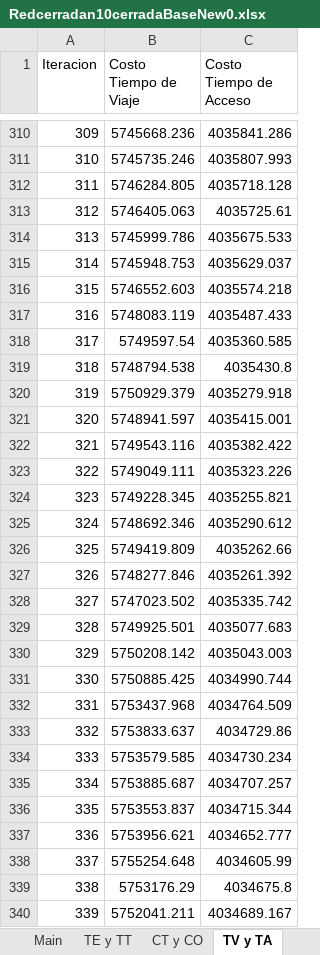
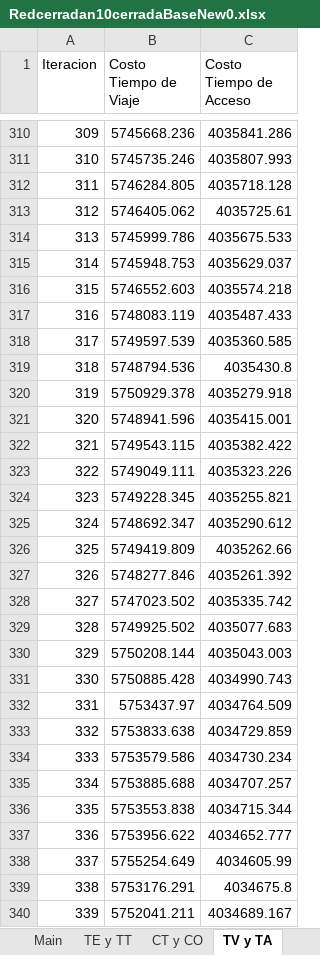
Before and after one commit to fjprobos/OpenClosedBRT-Discrete-Model, an Excel workbook: Redcerradan10cerradaBaseNew0.xlsx, sheet TV y TA, drawn as a sheet; only a part is shown, gaps mark what is left out; values as stored, in another font and other column widths than the file's, no borders; charts and pictures not drawn; removed rows and columns are numbered as before the commit, all else as after; the diff covers the shown part only; the diff names each change by its address in the sheet, - before the commit and + after, or states it on an @@ line.

```diff
--- a/Redcerradan10cerradaBaseNew0.xlsx (sheet TV y TA)
+++ b/Redcerradan10cerradaBaseNew0.xlsx (sheet TV y TA)
-B313 (Costo Tiempo de Viaje): 5746405.063
+B313 (Costo Tiempo de Viaje): 5746405.062
-B318 (Costo Tiempo de Viaje): 5749597.54
+B318 (Costo Tiempo de Viaje): 5749597.539
-B319 (Costo Tiempo de Viaje): 5748794.538
+B319 (Costo Tiempo de Viaje): 5748794.536
-B320 (Costo Tiempo de Viaje): 5750929.379
+B320 (Costo Tiempo de Viaje): 5750929.378
-B321 (Costo Tiempo de Viaje): 5748941.597
+B321 (Costo Tiempo de Viaje): 5748941.596
-B322 (Costo Tiempo de Viaje): 5749543.116
+B322 (Costo Tiempo de Viaje): 5749543.115
-B325 (Costo Tiempo de Viaje): 5748692.346
+B325 (Costo Tiempo de Viaje): 5748692.347
-B329 (Costo Tiempo de Viaje): 5749925.501
+B329 (Costo Tiempo de Viaje): 5749925.502
-B330 (Costo Tiempo de Viaje): 5750208.142
+B330 (Costo Tiempo de Viaje): 5750208.144
-row 331: 330 | 5750885.425 | 4034990.744
-row 332: 331 | 5753437.968 | 4034764.509
-row 333: 332 | 5753833.637 | 4034729.86
-row 334: 333 | 5753579.585 | 4034730.234
-row 335: 334 | 5753885.687 | 4034707.257
-row 336: 335 | 5753553.837 | 4034715.344
-row 337: 336 | 5753956.621 | 4034652.777
-row 338: 337 | 5755254.648 | 4034605.99
-row 339: 338 | 5753176.29 | 4034675.8
+row 331: 330 | 5750885.428 | 4034990.743
+row 332: 331 | 5753437.97 | 4034764.509
+row 333: 332 | 5753833.638 | 4034729.859
+row 334: 333 | 5753579.586 | 4034730.234
+row 335: 334 | 5753885.688 | 4034707.257
+row 336: 335 | 5753553.838 | 4034715.344
+row 337: 336 | 5753956.622 | 4034652.777
+row 338: 337 | 5755254.649 | 4034605.99
+row 339: 338 | 5753176.291 | 4034675.8
```
Also changed, not shown: other rows of this sheet, sheet Frec y K, sheet Main, sheet Trans, sheet CT y CO, sheet TE y TT, sheet InfoC, 1 more sheet, charts or pictures, Redabiertan12abiertaBaseNew0.xlsx, Redactualn9actualBaseNew0.xlsx, 2 other files.
